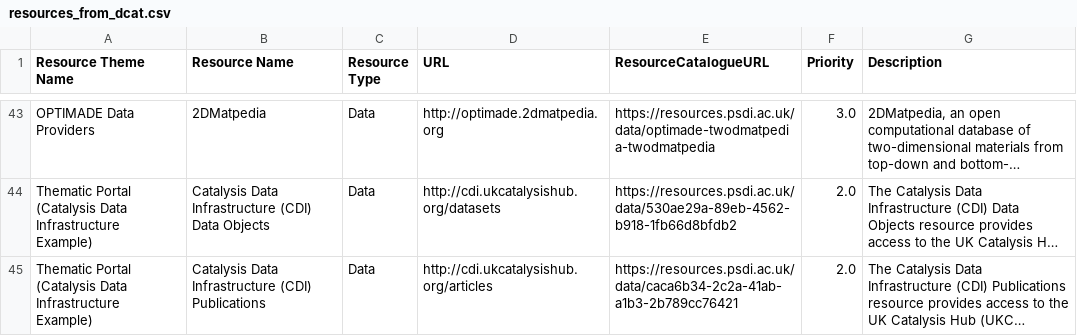
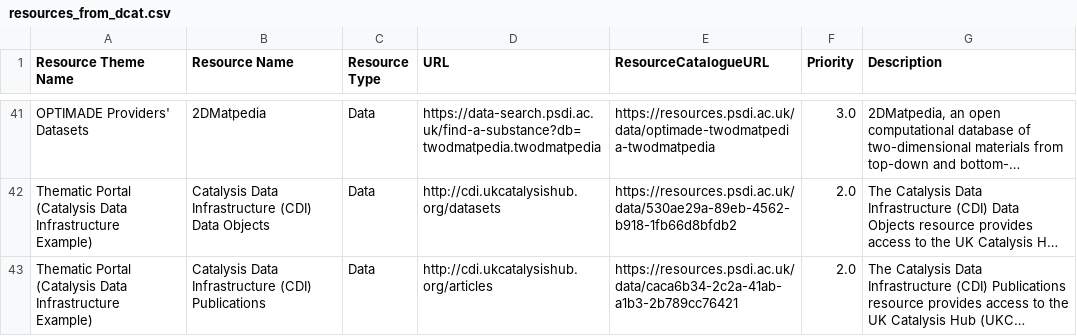
Before and after one commit to PSDI-UK/metadata, a CSV file: processed/resources_from_dcat.csv, drawn as a sheet; only a part is shown, gaps mark what is left out; long unchanged cells end in …; addresses are those after the commit; the diff covers the shown part only; the diff names each change by its address in the sheet, - before the commit and + after, or states it on an @@ line.

Commit message:
further minor changes associated with change request PSDI-RC002-007 - see changelog

```diff
--- a/processed/resources_from_dcat.csv
+++ b/processed/resources_from_dcat.csv
-A41 (Resource Theme Name): OPTIMADE Data Providers
+A41 (Resource Theme Name): OPTIMADE Providers' Datasets
-D41 (URL): http://optimade.2dmatpedia.org
+D41 (URL): https://data-search.psdi.ac.uk/find-a-substance?db=twodmatpedia.twodmatpedia
```
Also changed, not shown: 2 removed rows and 51 edited cells elsewhere in this file, processed/resources_themes_from_dcat.csv, 3 other files.
